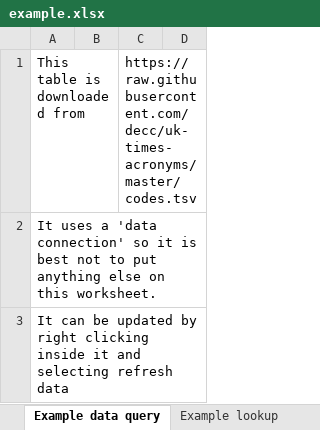
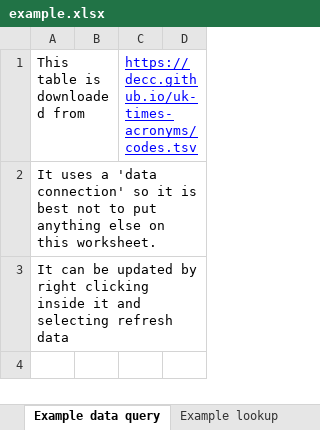
Before and after one commit to decc/uk-times-acronyms, an Excel workbook: example.xlsx, sheet Example data query, drawn as a sheet; only a part is shown; the shorter side is filled out with more unchanged rows; values as stored, in another font and other column widths than the file's, no borders; the diff names each change by its address in the sheet, - before the commit and + after, or states it on an @@ line.

```diff
--- a/example.xlsx (sheet Example data query)
+++ b/example.xlsx (sheet Example data query)
-C1: https://raw.githubusercontent.com/decc/uk-times-acronyms/master/codes.tsv
+C1: https://decc.github.io/uk-times-acronyms/codes.tsv
@@ C1 underline: off → on, text colour: black → #0000FF @@
```
Also changed, not shown: 3 other files.
